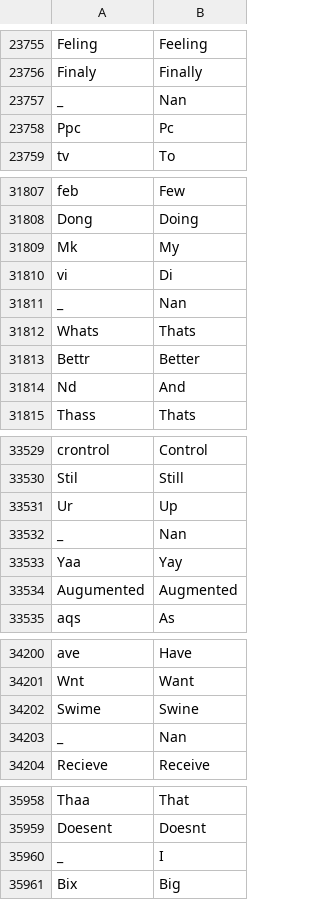
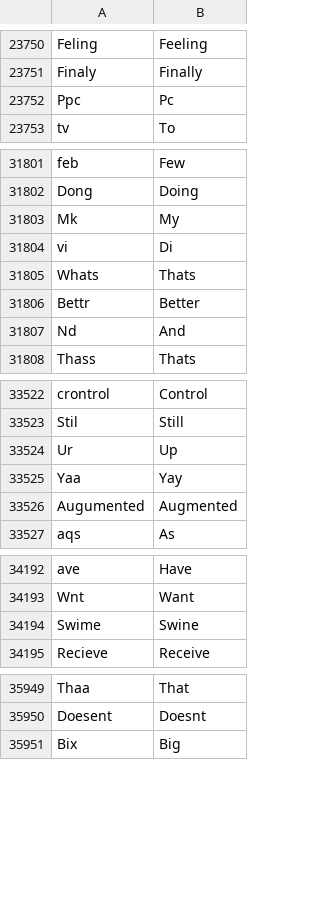
Before and after one commit to DexiongYung/NLPNoiseModel, a CSV file: Data/mispelled2.csv, drawn as a sheet; only a part is shown, gaps mark what is left out; the diff covers the shown part only.

```diff
--- a/Data/mispelled2.csv
+++ b/Data/mispelled2.csv
@@ -23756,3 +23751,2 @@ Feling,Feeling
 Finaly,Finally
-_,Nan
 Ppc,Pc
@@ -31810,3 +31804,2 @@ Mk,My
 vi,Di
-_,Nan
 Whats,Thats
@@ -33531,3 +33524,2 @@ Stil,Still
 Ur,Up
-_,Nan
 Yaa,Yay
@@ -34202,3 +34194,2 @@ Wnt,Want
 Swime,Swine
-_,Nan
 Recieve,Receive
@@ -35959,3 +35950,2 @@ Thaa,That
 Doesent,Doesnt
-_,I
 Bix,Big
```
Also changed, not shown: 7 removed rows elsewhere in this file, 1 other file.
